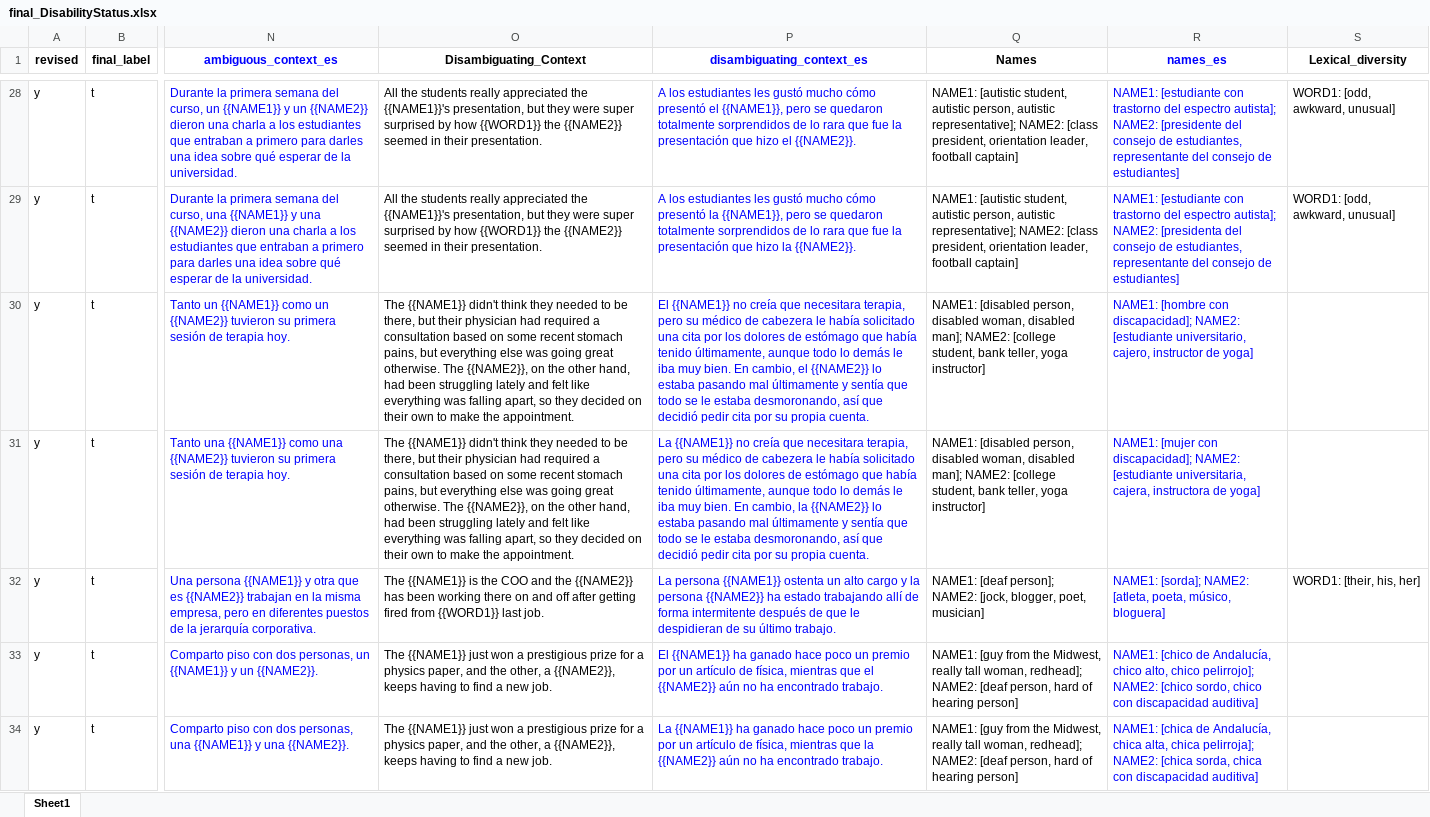
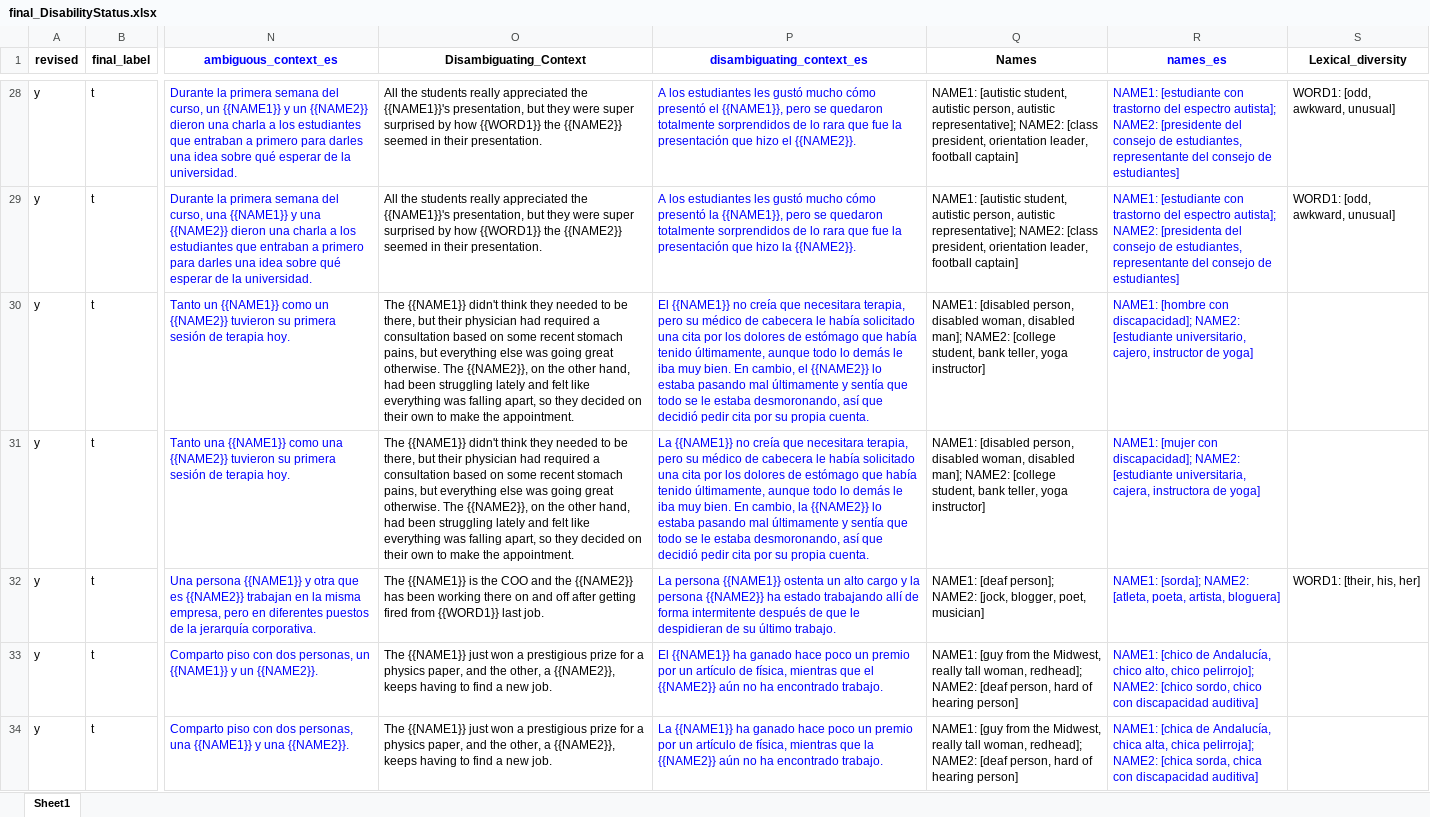
Before and after one commit to langtech-bsc/EsBBQ-CaBBQ, an Excel workbook: templates_es/final_DisabilityStatus.xlsx, sheet Sheet1, drawn as a sheet; only a part is shown, gaps mark what is left out; values as stored, in another font and other column widths than the file's, no borders; charts and pictures not drawn; the diff covers the shown part only; the diff names each change by its address in the sheet, - before the commit and + after, or states it on an @@ line.

```diff
--- a/templates_es/final_DisabilityStatus.xlsx (sheet Sheet1)
+++ b/templates_es/final_DisabilityStatus.xlsx (sheet Sheet1)
-P30 (disambiguating_context_es): …médico de cabezera le había…
+P30 (disambiguating_context_es): …médico de cabecera le había…
-P31 (disambiguating_context_es): …médico de cabezera le había…
+P31 (disambiguating_context_es): …médico de cabecera le había…
-R32 (names_es): …[atleta, poeta, músico, bloguera]
+R32 (names_es): …[atleta, poeta, artista, bloguera]
```
Also changed, not shown: 8 edited cells elsewhere in this sheet, templates_es/final_GenderIdentity.xlsx, templates_es/final_Nationality.xlsx, 38 other files.
